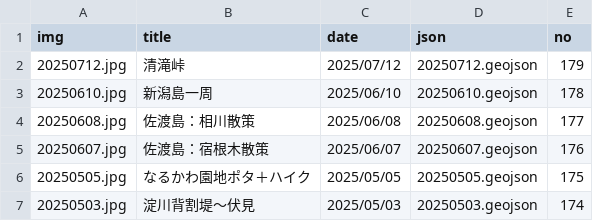
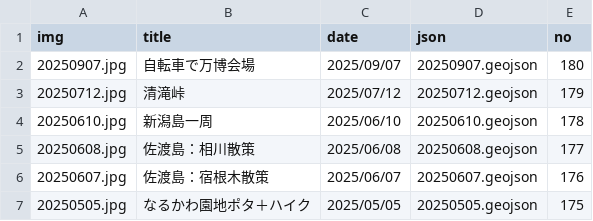
Before and after one commit to termat/potar, a CSV file: public/geojson/pota_data.csv, drawn as a sheet; only a part is shown; the shorter side is filled out with more unchanged rows.

```diff
--- a/public/geojson/pota_data.csv
+++ b/public/geojson/pota_data.csv
@@ -1,2 +1,3 @@
 img,title,date,json,no
+20250907.jpg,自転車で万博会場,2025/09/07,20250907.geojson,180
 20250712.jpg,清滝峠,2025/07/12,20250712.geojson,179
```
Also changed, not shown: 2 other files.
